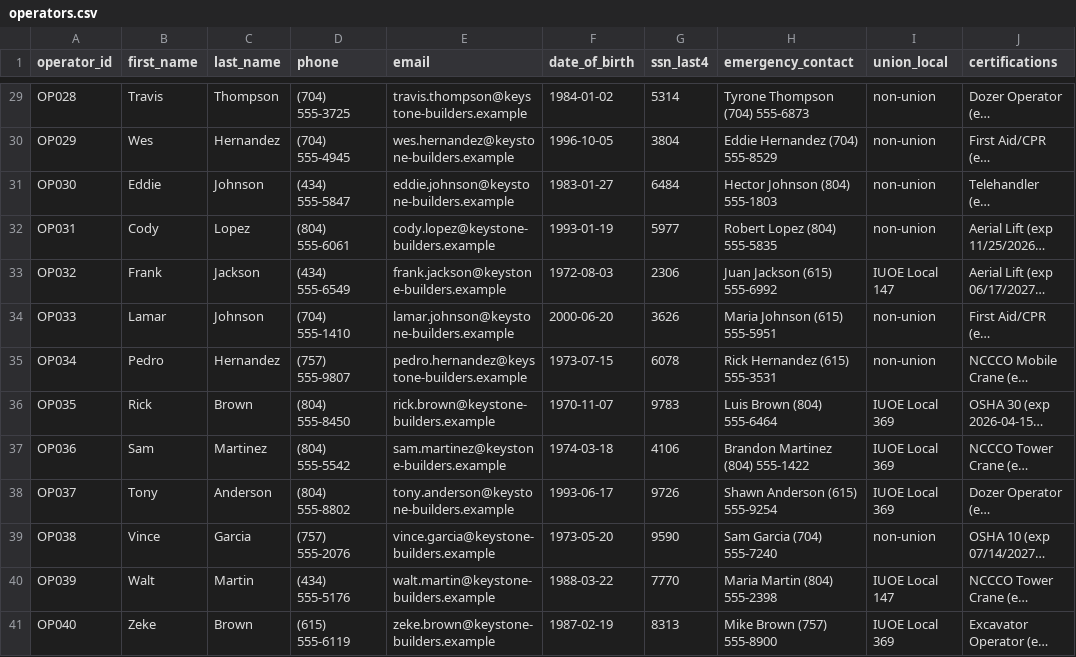
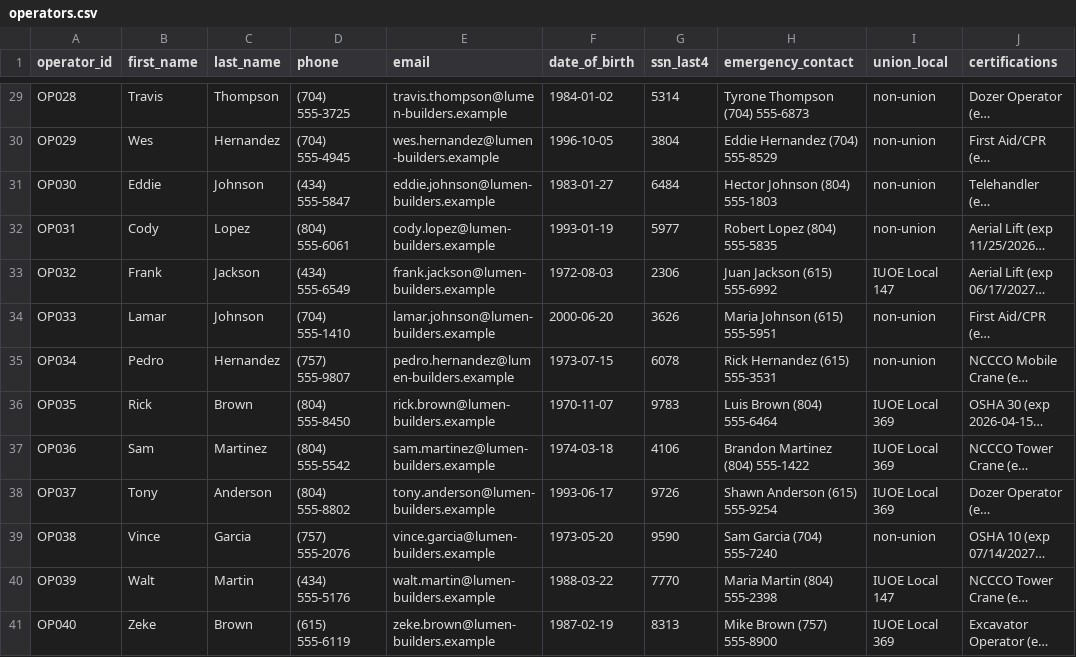
Before and after one commit to nathanclarke-rts/software-engineering-coding-challenge, a CSV file: keystone-equipment-challenge/data/operators.csv, drawn as a sheet; only a part is shown, gaps mark what is left out; long unchanged cells end in …; the diff covers the shown part only; the diff names each change by its address in the sheet, - before the commit and + after, or states it on an @@ line.

```diff
--- a/keystone-equipment-challenge/data/operators.csv
+++ b/keystone-equipment-challenge/data/operators.csv
-E29 (email): travis.thompson@keystone-builders.example
+E29 (email): travis.thompson@lumen-builders.example
-E30 (email): wes.hernandez@keystone-builders.example
+E30 (email): wes.hernandez@lumen-builders.example
-E31 (email): eddie.johnson@keystone-builders.example
+E31 (email): eddie.johnson@lumen-builders.example
-E32 (email): cody.lopez@keystone-builders.example
+E32 (email): cody.lopez@lumen-builders.example
-E33 (email): frank.jackson@keystone-builders.example
+E33 (email): frank.jackson@lumen-builders.example
-E34 (email): lamar.johnson@keystone-builders.example
+E34 (email): lamar.johnson@lumen-builders.example
-E35 (email): pedro.hernandez@keystone-builders.example
+E35 (email): pedro.hernandez@lumen-builders.example
-E36 (email): rick.brown@keystone-builders.example
+E36 (email): rick.brown@lumen-builders.example
-E37 (email): sam.martinez@keystone-builders.example
+E37 (email): sam.martinez@lumen-builders.example
-E38 (email): tony.anderson@keystone-builders.example
+E38 (email): tony.anderson@lumen-builders.example
-E39 (email): vince.garcia@keystone-builders.example
+E39 (email): vince.garcia@lumen-builders.example
-E40 (email): walt.martin@keystone-builders.example
+E40 (email): walt.martin@lumen-builders.example
-E41 (email): zeke.brown@keystone-builders.example
+E41 (email): zeke.brown@lumen-builders.example
```
Also changed, not shown: 27 edited cells elsewhere in this file, 7 other files.
